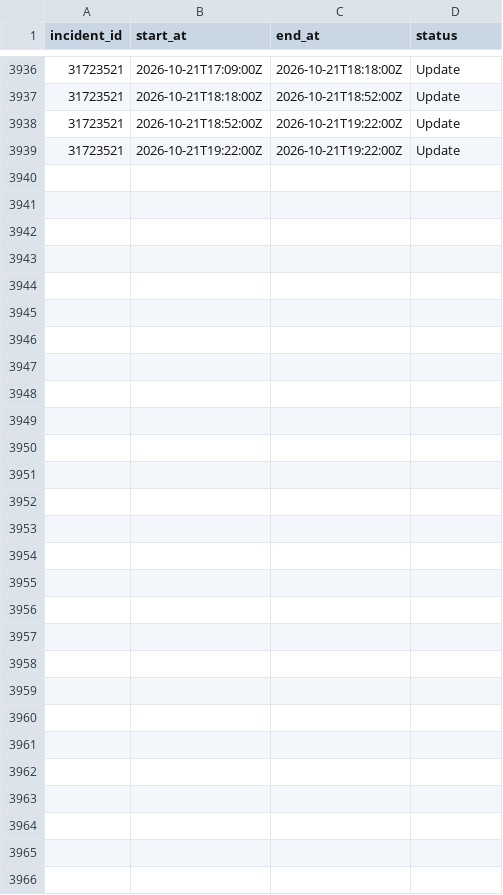
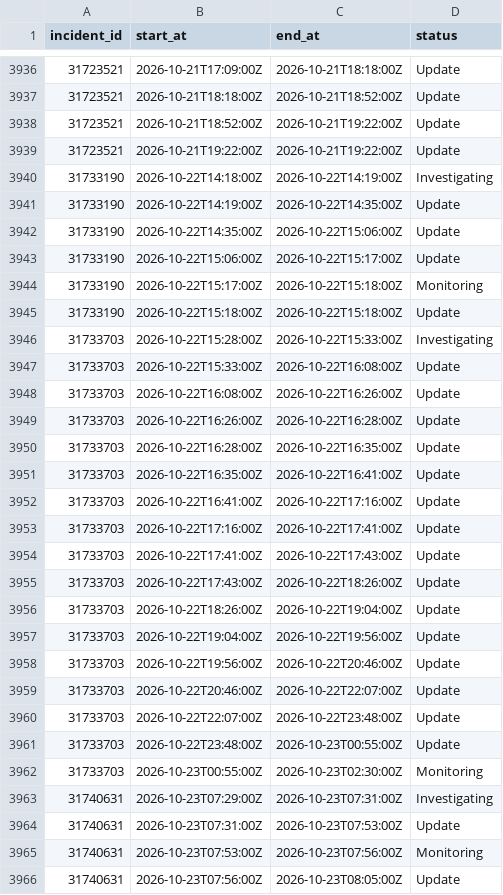
Before and after one commit to mrshu/github-statuses, a CSV file: parsed/segments.csv, drawn as a sheet; only a part is shown, gaps mark what is left out.

```diff
--- a/parsed/segments.csv
+++ b/parsed/segments.csv
@@ -3939 +3939,28 @@ incident_id,start_at,end_at,status
 31723521,2026-10-21T19:22:00Z,2026-10-21T19:22:00Z,Update
+31733190,2026-10-22T14:18:00Z,2026-10-22T14:19:00Z,Investigating
+31733190,2026-10-22T14:19:00Z,2026-10-22T14:35:00Z,Update
+31733190,2026-10-22T14:35:00Z,2026-10-22T15:06:00Z,Update
+31733190,2026-10-22T15:06:00Z,2026-10-22T15:17:00Z,Update
+31733190,2026-10-22T15:17:00Z,2026-10-22T15:18:00Z,Monitoring
+31733190,2026-10-22T15:18:00Z,2026-10-22T15:18:00Z,Update
+31733703,2026-10-22T15:28:00Z,2026-10-22T15:33:00Z,Investigating
+31733703,2026-10-22T15:33:00Z,2026-10-22T16:08:00Z,Update
+31733703,2026-10-22T16:08:00Z,2026-10-22T16:26:00Z,Update
+31733703,2026-10-22T16:26:00Z,2026-10-22T16:28:00Z,Update
+31733703,2026-10-22T16:28:00Z,2026-10-22T16:35:00Z,Update
+31733703,2026-10-22T16:35:00Z,2026-10-22T16:41:00Z,Update
+31733703,2026-10-22T16:41:00Z,2026-10-22T17:16:00Z,Update
+31733703,2026-10-22T17:16:00Z,2026-10-22T17:41:00Z,Update
+31733703,2026-10-22T17:41:00Z,2026-10-22T17:43:00Z,Update
+31733703,2026-10-22T17:43:00Z,2026-10-22T18:26:00Z,Update
+31733703,2026-10-22T18:26:00Z,2026-10-22T19:04:00Z,Update
+31733703,2026-10-22T19:04:00Z,2026-10-22T19:56:00Z,Update
+31733703,2026-10-22T19:56:00Z,2026-10-22T20:46:00Z,Update
+31733703,2026-10-22T20:46:00Z,2026-10-22T22:07:00Z,Update
+31733703,2026-10-22T22:07:00Z,2026-10-22T23:48:00Z,Update
+31733703,2026-10-22T23:48:00Z,2026-10-23T00:55:00Z,Update
+31733703,2026-10-23T00:55:00Z,2026-10-23T02:30:00Z,Monitoring
+31740631,2026-10-23T07:29:00Z,2026-10-23T07:31:00Z,Investigating
+31740631,2026-10-23T07:31:00Z,2026-10-23T07:53:00Z,Update
+31740631,2026-10-23T07:53:00Z,2026-10-23T07:56:00Z,Monitoring
+31740631,2026-10-23T07:56:00Z,2026-10-23T08:05:00Z,Update
```
Also changed, not shown: parsed/downtime_windows.csv, 1 other file.
